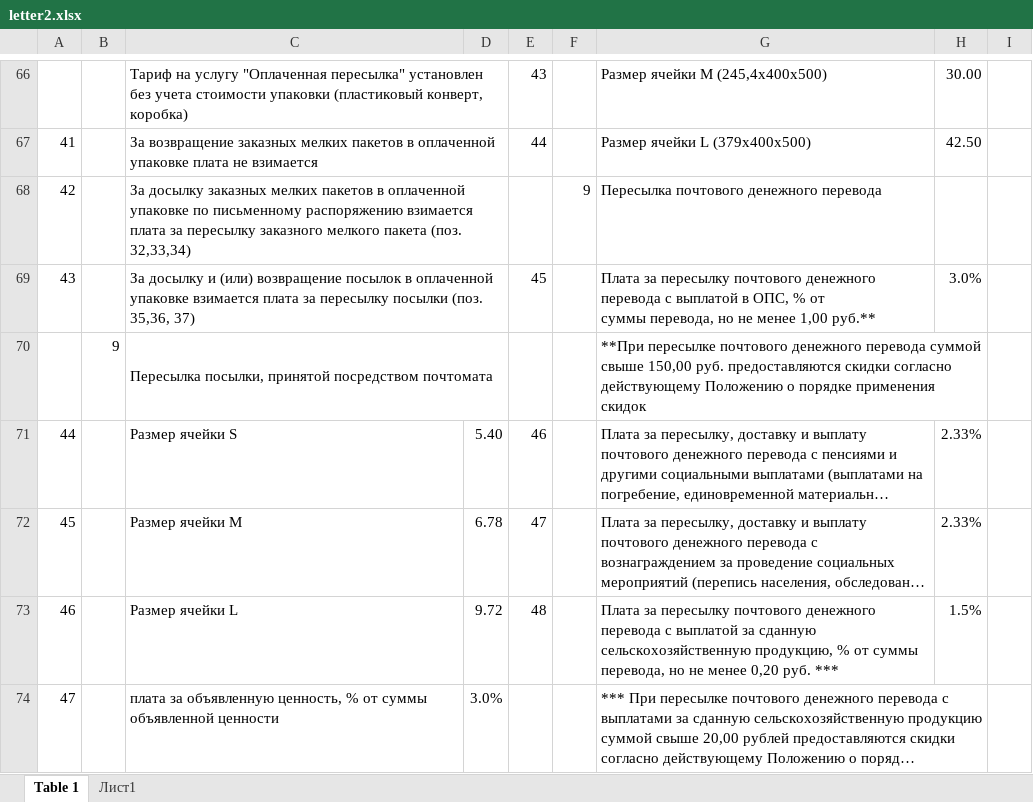
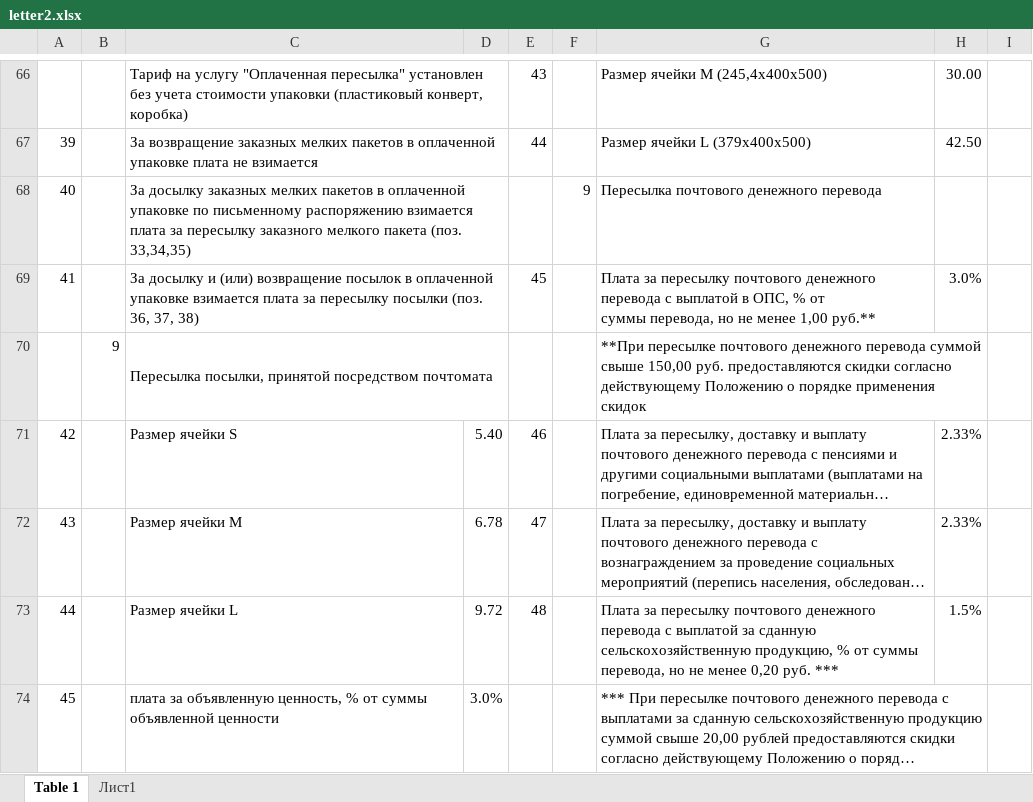
Before and after one commit to AlenaYurevich/Postcalc3, an Excel workbook: calc/files/letter2.xlsx, sheet Table 1, drawn as a sheet; only a part is shown, gaps mark what is left out; long unchanged cells end in …; values as stored, in another font and other column widths than the file's, no cell formats; the diff covers the shown part only; the diff names each change by its address in the sheet, - before the commit and + after, or states it on an @@ line.

```diff
--- a/calc/files/letter2.xlsx (sheet Table 1)
+++ b/calc/files/letter2.xlsx (sheet Table 1)
-A67: 41
+A67: 39
-A68: 42
+A68: 40
-C68: …пакета (поз. 32,33,34)
+C68: …пакета (поз. 33,34,35)
-A69: 43
+A69: 41
-C69: …посылки (поз. 35,36, 37)
+C69: …посылки (поз. 36, 37, 38)
-A71: 44
+A71: 42
-A72: 45
+A72: 43
-A73: 46
+A73: 44
-A74: 47
+A74: 45
```
Also changed, not shown: 10 added rows, 10 removed rows, 99 edited cells and merged cells elsewhere in this sheet, cell formats, calc/files/ems_points.xlsx, 4 other files.
